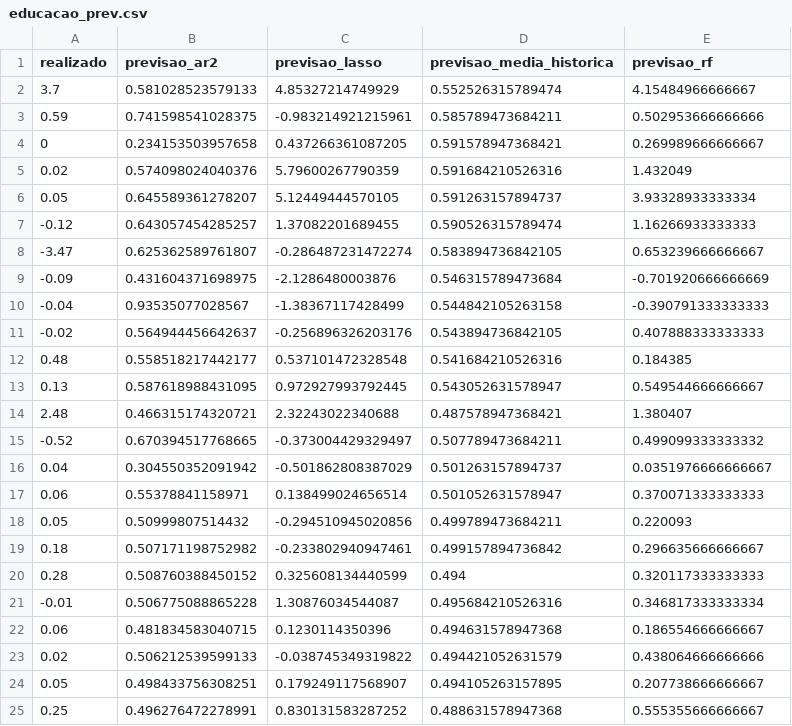
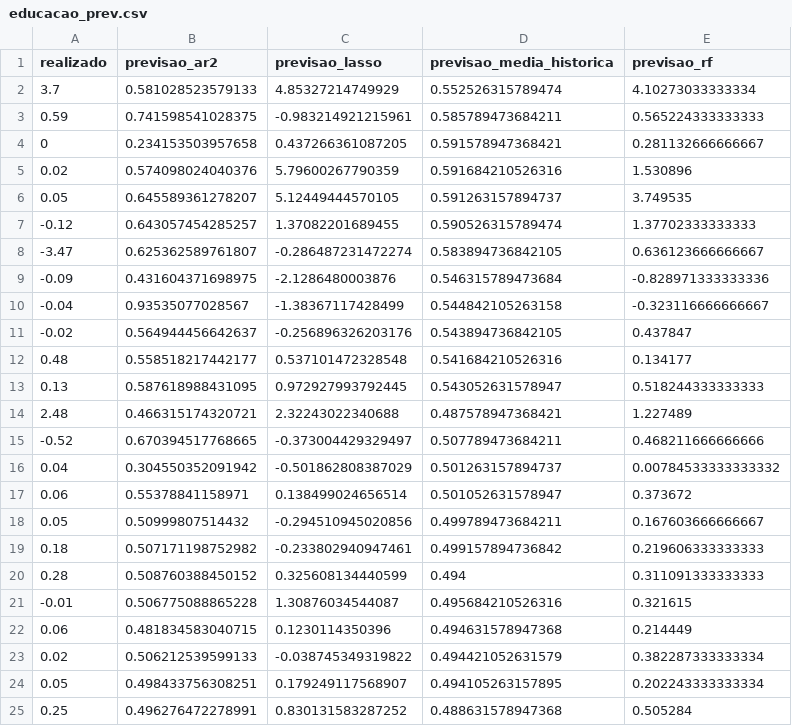
Before and after one commit to giovannimpm/previsao_ipca, a CSV file: output/tables/educacao_prev.csv, drawn as a sheet.

```diff
--- a/output/tables/educacao_prev.csv
+++ b/output/tables/educacao_prev.csv
@@ -1,25 +1,25 @@
 "realizado","previsao_ar2","previsao_lasso","previsao_media_historica","previsao_rf"
-3.7,0.581028523579133,4.85327214749929,0.552526315789474,4.15484966666667
-0.59,0.741598541028375,-0.983214921215961,0.585789473684211,0.502953666666666
-0,0.234153503957658,0.437266361087205,0.591578947368421,0.269989666666667
-0.02,0.574098024040376,5.79600267790359,0.591684210526316,1.432049
-0.05,0.645589361278207,5.12449444570105,0.591263157894737,3.93328933333334
--0.12,0.643057454285257,1.37082201689455,0.590526315789474,1.16266933333333
--3.47,0.625362589761807,-0.286487231472274,0.583894736842105,0.653239666666667
--0.09,0.431604371698975,-2.1286480003876,0.546315789473684,-0.701920666666669
--0.04,0.93535077028567,-1.38367117428499,0.544842105263158,-0.390791333333333
--0.02,0.564944456642637,-0.256896326203176,0.543894736842105,0.407888333333333
-0.48,0.558518217442177,0.537101472328548,0.541684210526316,0.184385
-0.13,0.587618988431095,0.972927993792445,0.543052631578947,0.549544666666667
-2.48,0.466315174320721,2.32243022340688,0.487578947368421,1.380407
--0.52,0.670394517768665,-0.373004429329497,0.507789473684211,0.499099333333332
-0.04,0.304550352091942,-0.501862808387029,0.501263157894737,0.0351976666666667
-0.06,0.55378841158971,0.138499024656514,0.501052631578947,0.370071333333333
-0.05,0.50999807514432,-0.294510945020856,0.499789473684211,0.220093
-0.18,0.507171198752982,-0.233802940947461,0.499157894736842,0.296635666666667
-0.28,0.508760388450152,0.325608134440599,0.494,0.320117333333333
--0.01,0.506775088865228,1.30876034544087,0.495684210526316,0.346817333333334
-0.06,0.481834583040715,0.1230114350396,0.494631578947368,0.186554666666667
-0.02,0.506212539599133,-0.038745349319822,0.494421052631579,0.438064666666666
-0.05,0.498433756308251,0.179249117568907,0.494105263157895,0.207738666666667
-0.25,0.496276472278991,0.830131583287252,0.488631578947368,0.555355666666667
+3.7,0.581028523579133,4.85327214749929,0.552526315789474,4.10273033333334
+0.59,0.741598541028375,-0.983214921215961,0.585789473684211,0.565224333333333
+0,0.234153503957658,0.437266361087205,0.591578947368421,0.281132666666667
+0.02,0.574098024040376,5.79600267790359,0.591684210526316,1.530896
+0.05,0.645589361278207,5.12449444570105,0.591263157894737,3.749535
+-0.12,0.643057454285257,1.37082201689455,0.590526315789474,1.37702333333333
+-3.47,0.625362589761807,-0.286487231472274,0.583894736842105,0.636123666666667
+-0.09,0.431604371698975,-2.1286480003876,0.546315789473684,-0.828971333333336
+-0.04,0.93535077028567,-1.38367117428499,0.544842105263158,-0.323116666666667
+-0.02,0.564944456642637,-0.256896326203176,0.543894736842105,0.437847
+0.48,0.558518217442177,0.537101472328548,0.541684210526316,0.134177
+0.13,0.587618988431095,0.972927993792445,0.543052631578947,0.518244333333333
+2.48,0.466315174320721,2.32243022340688,0.487578947368421,1.227489
+-0.52,0.670394517768665,-0.373004429329497,0.507789473684211,0.468211666666666
+0.04,0.304550352091942,-0.501862808387029,0.501263157894737,0.00784533333333332
+0.06,0.55378841158971,0.138499024656514,0.501052631578947,0.373672
+0.05,0.50999807514432,-0.294510945020856,0.499789473684211,0.167603666666667
+0.18,0.507171198752982,-0.233802940947461,0.499157894736842,0.219606333333333
+0.28,0.508760388450152,0.325608134440599,0.494,0.311091333333333
+-0.01,0.506775088865228,1.30876034544087,0.495684210526316,0.321615
+0.06,0.481834583040715,0.1230114350396,0.494631578947368,0.214449
+0.02,0.506212539599133,-0.038745349319822,0.494421052631579,0.382287333333334
+0.05,0.498433756308251,0.179249117568907,0.494105263157895,0.202243333333334
+0.25,0.496276472278991,0.830131583287252,0.488631578947368,0.505284
```
Also changed, not shown: output/tables/comunicacao_prev.csv, output/tables/despesas_pessoais_prev.csv, 29 other files.
